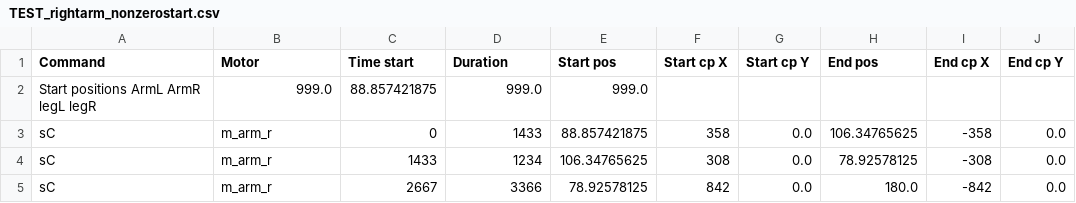
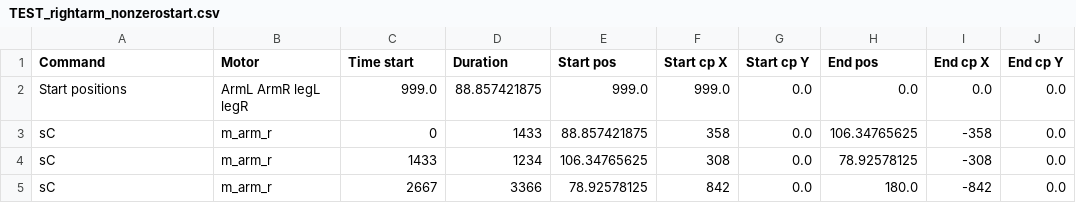
Before and after one commit to hapiel/Acrobot, a CSV file: choreography/csv/TEST_rightarm_nonzerostart.csv, drawn as a sheet; removed rows and columns are numbered as before the commit, all else as after; the diff names each change by its address in the sheet, - before the commit and + after, or states it on an @@ line.

```diff
--- a/choreography/csv/TEST_rightarm_nonzerostart.csv
+++ b/choreography/csv/TEST_rightarm_nonzerostart.csv
-row 2: Start positions ArmL ArmR legL legR | 999.0 | 88.857421875 | 999.0 | 999.0
+row 2: Start positions | ArmL ArmR legL legR | 999.0 | 88.857421875 | 999.0 | 999.0 | 0.0 | 0.0 | 0.0 | 0.0
```
Also changed, not shown: choreography/csv/Lets dance.csv, choreography/csv/Planche.csv, 14 other files.
